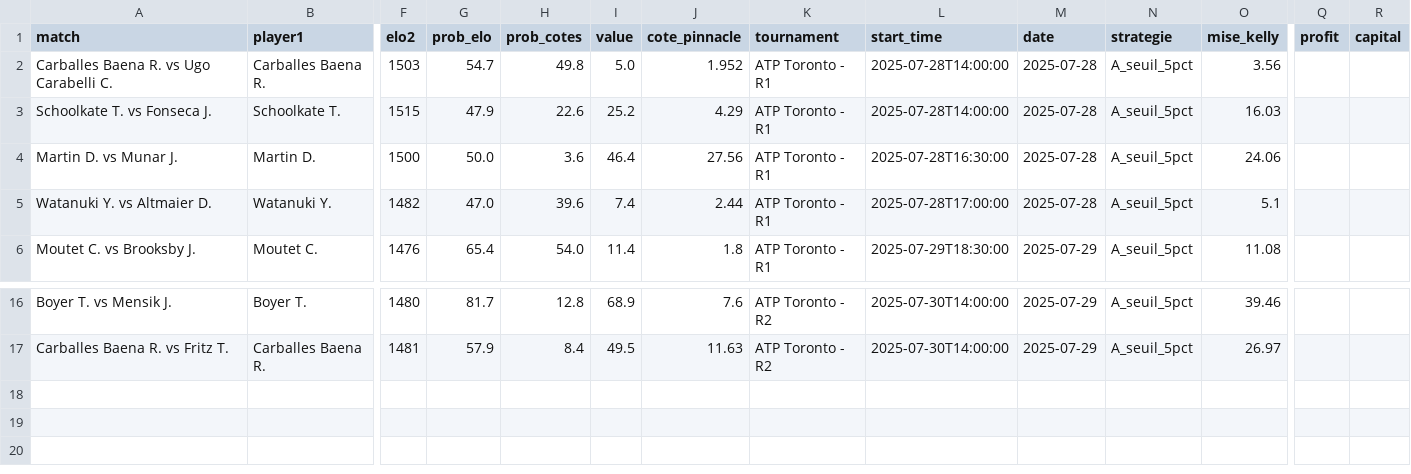
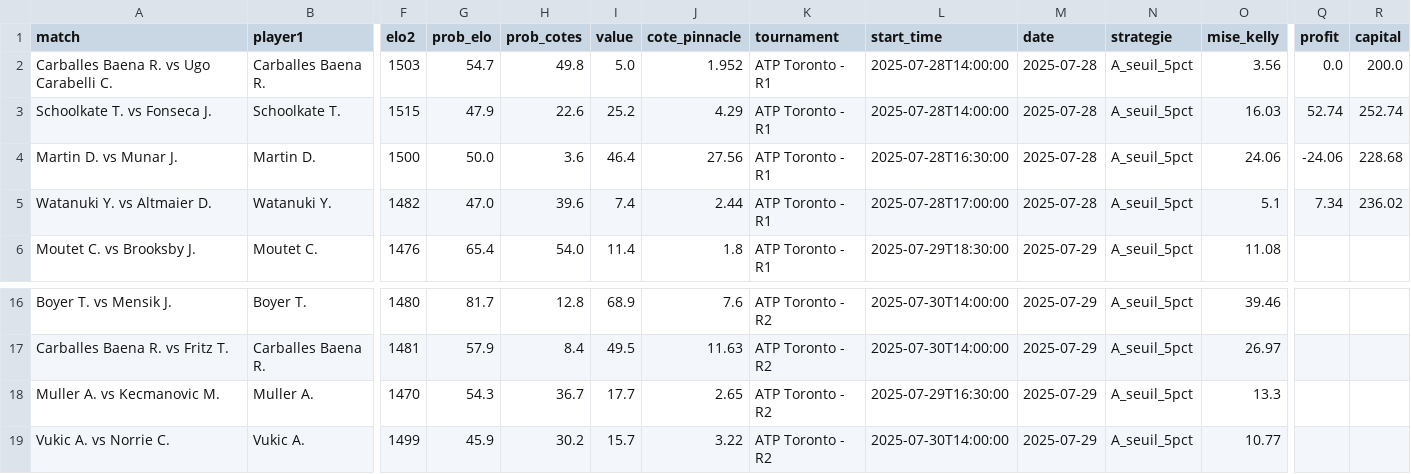
Before and after one commit to Matttgic/Eddeux, a CSV file: historique_strategy_A.csv, drawn as a sheet; only a part is shown, gaps mark what is left out; rows hold the shown columns only; the diff names each change by its address in the sheet, - before the commit and + after, or states it on an @@ line.

```diff
--- a/historique_strategy_A.csv
+++ b/historique_strategy_A.csv
-Q2 (profit): (empty)
+Q2 (profit): 0.0
-R2 (capital): (empty)
+R2 (capital): 200.0
-Q3 (profit): (empty)
+Q3 (profit): 52.74
-R3 (capital): (empty)
+R3 (capital): 252.74
-Q4 (profit): (empty)
+Q4 (profit): -24.06
-R4 (capital): (empty)
+R4 (capital): 228.68
-Q5 (profit): (empty)
+Q5 (profit): 7.34
-R5 (capital): (empty)
+R5 (capital): 236.02
+row 18: Muller A. vs Kecmanovic M. | Muller A. | 1470 | 54.3 | 36.7 | 17.7 | 2.65 | ATP Toronto - R2 | 2025-07-29T16:30:00 | 2025-07-29 | A_seuil_5pct | 13.3
+row 19: Vukic A. vs Norrie C. | Vukic A. | 1499 | 45.9 | 30.2 | 15.7 | 3.22 | ATP Toronto - R2 | 2025-07-30T14:00:00 | 2025-07-29 | A_seuil_5pct | 10.77
```
Also changed, not shown: elo_probs.csv, historique_strategy_B.csv.
